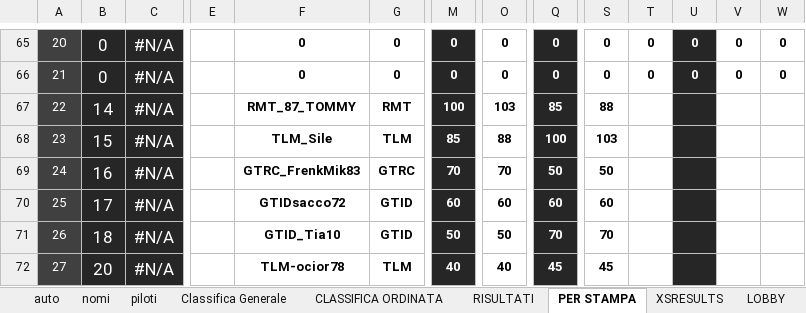
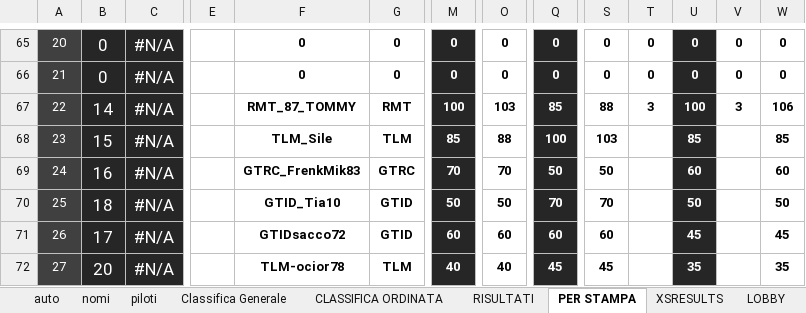
Before and after one commit to Parenji/AllTraction, an Excel workbook: backend/NUOVOALLTRA.xlsx, sheet PER STAMPA, drawn as a sheet; only a part is shown, gaps mark what is left out; values as stored, in another font and other column widths than the file's, no borders; the diff covers the shown part only; the diff names each change by its address in the sheet, - before the commit and + after, or states it on an @@ line.

```diff
--- a/backend/NUOVOALLTRA.xlsx (sheet PER STAMPA)
+++ b/backend/NUOVOALLTRA.xlsx (sheet PER STAMPA)
-T67: (empty)
+T67: 3
-U67: (empty)
+U67: 100
-V67: (empty)
+V67: 3
-W67: (empty)
+W67: 106
-U68: (empty)
+U68: 85
-W68: (empty)
+W68: 85
-U69: (empty)
+U69: 60
-W69: (empty)
+W69: 60
-B70: 17
+B70: 18
-F70: GTIDsacco72
+F70: GTID_Tia10
-M70: 60
+M70: 50
-O70: 60
+O70: 50
-Q70: 60
+Q70: 70
-S70: 60
+S70: 70
-U70: (empty)
+U70: 50
-W70: (empty)
+W70: 50
-B71: 18
+B71: 17
-F71: GTID_Tia10
+F71: GTIDsacco72
-M71: 50
+M71: 60
-O71: 50
+O71: 60
-Q71: 70
+Q71: 60
-S71: 70
+S71: 60
-U71: (empty)
+U71: 45
-W71: (empty)
+W71: 45
-U72: (empty)
+U72: 35
-W72: (empty)
+W72: 35
```
Also changed, not shown: 8 added rows, 8 removed rows and 104 edited cells elsewhere in this sheet, sheet CLASSIFICA ORDINATA, sheet Classifica Generale, sheet RISULTATI, formulas that keep their value, backend/classifica/Classifiche.xlsx, backend/penalita/penalita.xlsx, 17 other files.
